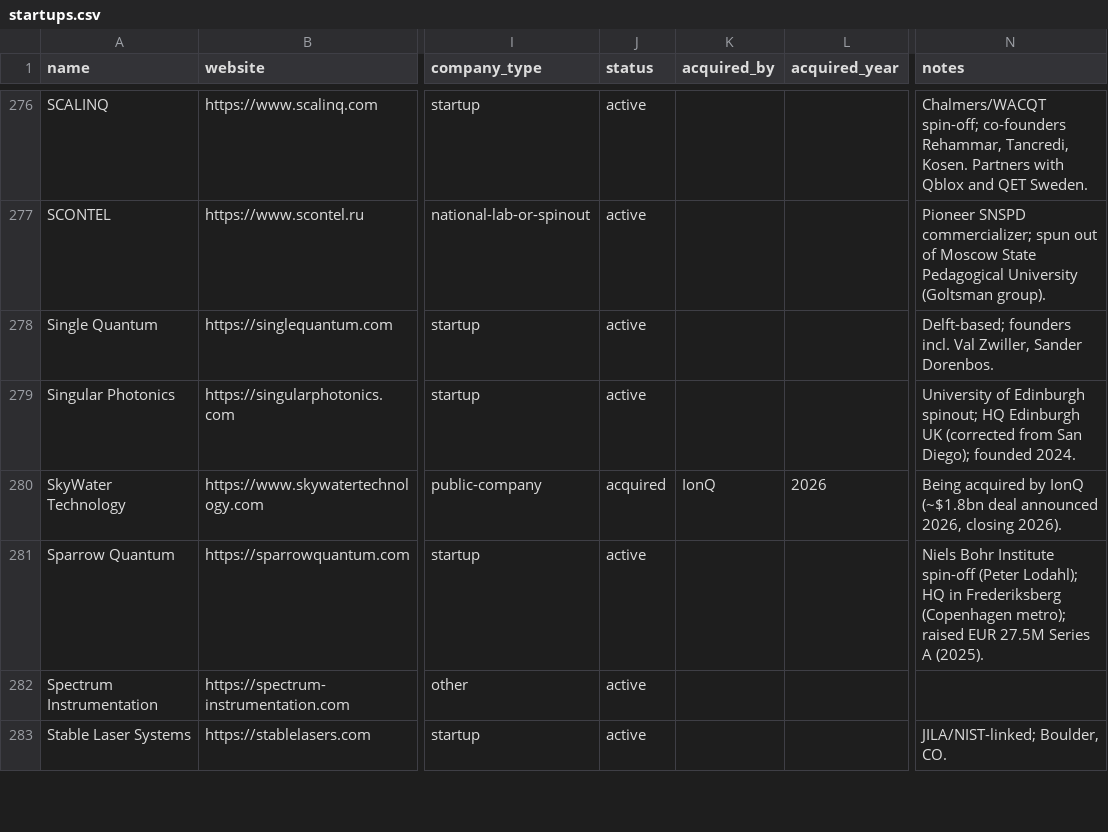
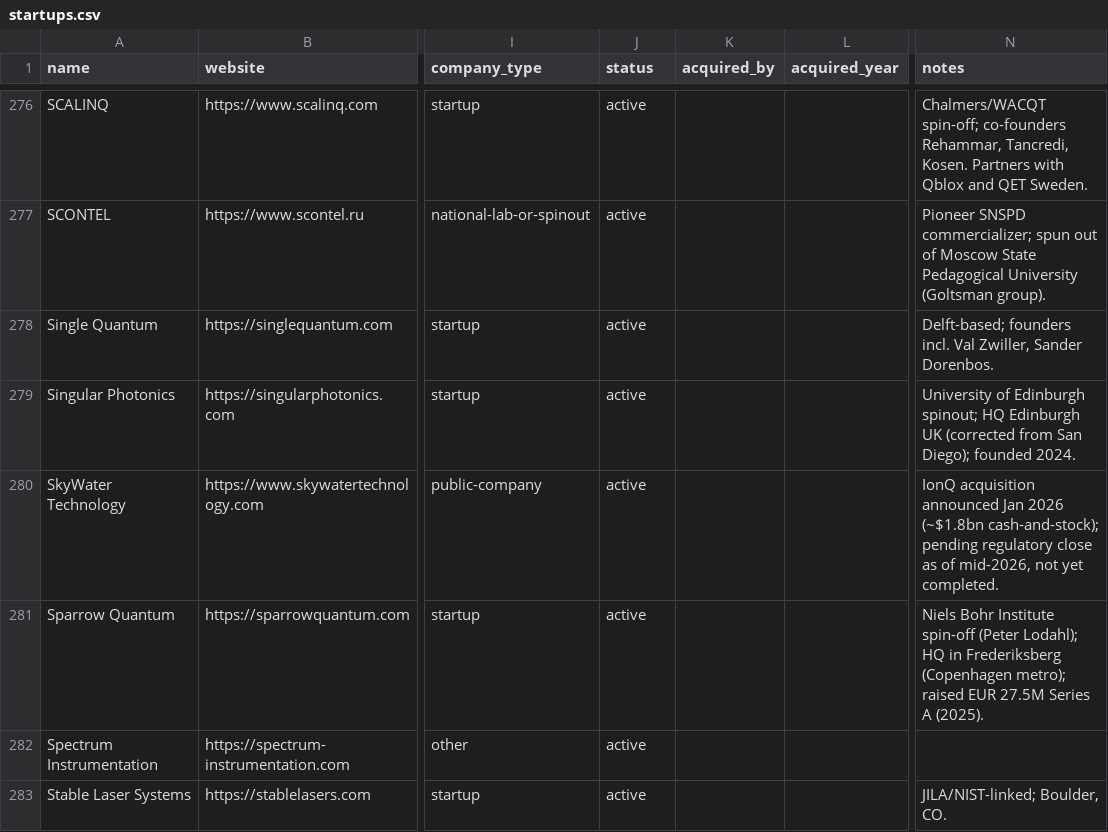
Before and after one commit to Michele-Minervini/awesome-quantum-startups, a CSV file: data/startups.csv, drawn as a sheet; only a part is shown, gaps mark what is left out; the diff covers the shown part only; the diff names each change by its address in the sheet, - before the commit and + after, or states it on an @@ line.

```diff
--- a/data/startups.csv
+++ b/data/startups.csv
-J280 (status): acquired
+J280 (status): active
-K280 (acquired_by): IonQ
+K280 (acquired_by): (empty)
-L280 (acquired_year): 2026
+L280 (acquired_year): (empty)
-N280 (notes): Being acquired by IonQ (~$1.8bn deal announced 2026, closing 2026).
+N280 (notes): IonQ acquisition announced Jan 2026 (~$1.8bn cash-and-stock); pending regulatory close as of mid-2026, not yet completed.
```
Also changed, not shown: 1 added row, 1 removed row and 27 edited cells elsewhere in this file, 3 other files.
